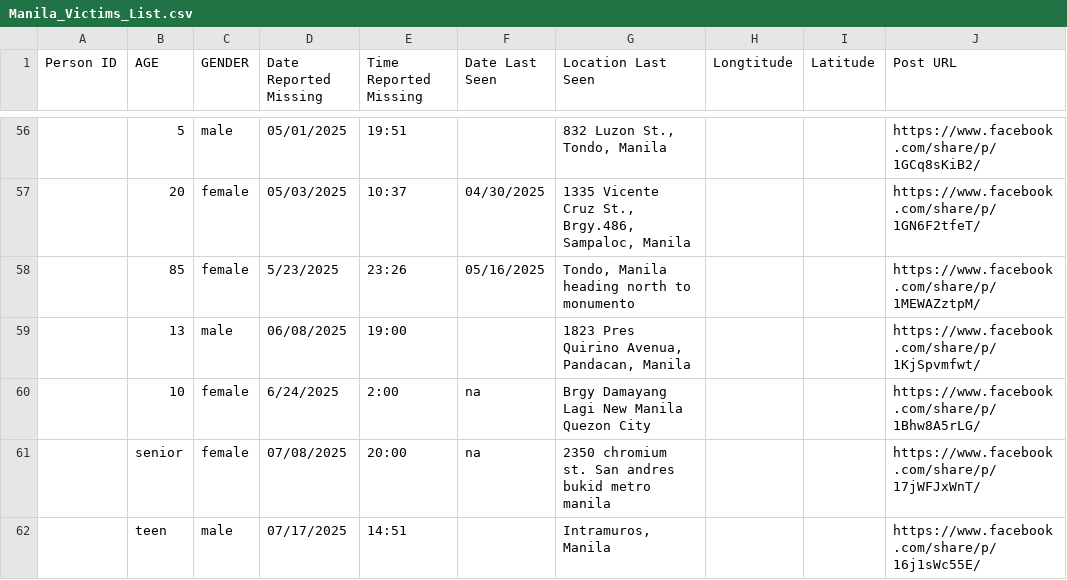
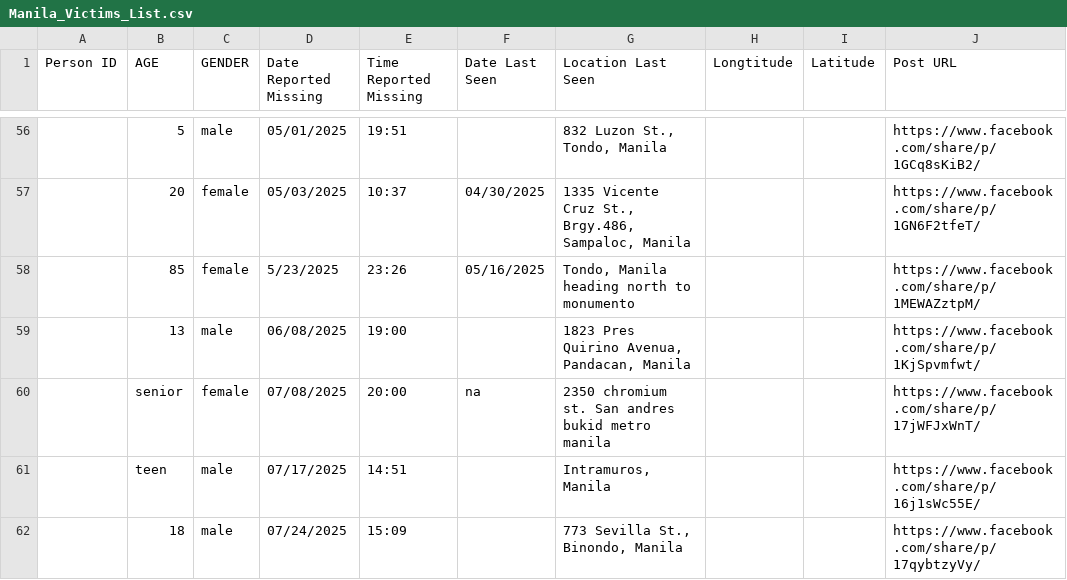
Before and after one commit to Zhecto/missing-person-heatmap, a CSV file: dataset/Manila_Victims_List.csv, drawn as a sheet; only a part is shown, gaps mark what is left out; the shorter side is filled out with more unchanged rows.

Commit message:
chore: remove QC victim

```diff
--- a/dataset/Manila_Victims_List.csv
+++ b/dataset/Manila_Victims_List.csv
@@ -59,3 +59,2 @@ Person ID,AGE,GENDER,Date Reported Missing,Time Reported Missing,Date Last Seen,
 ,13,male,06/08/2025,19:00,,"1823 Pres Quirino Avenua, Pandacan, Manila",,,https://www.facebook.com/share/p/1KjSpvmfwt/
-,10,female,6/24/2025,2:00,na,Brgy Damayang Lagi New Manila Quezon City,,,https://www.facebook.com/share/p/1Bhw8A5rLG/
 ,senior,female,07/08/2025,20:00,na,2350 chromium st. San andres bukid metro manila,,,https://www.facebook.com/share/p/17jWFJxWnT/
```
